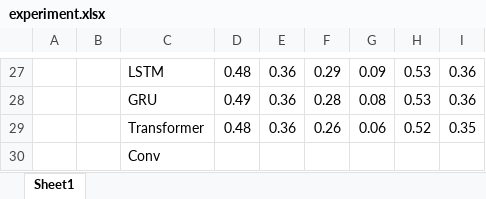
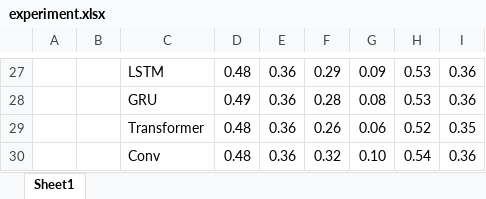
Before and after one commit to KarryRen/Introduction-to-Fintech, an Excel workbook: Data-Analysis-Project1/experiment.xlsx, sheet Sheet1, drawn as a sheet; only a part is shown, gaps mark what is left out; values as stored, in another font and other column widths than the file's, no borders; removed rows and columns are numbered as before the commit, all else as after; the diff names each change by its address in the sheet, - before the commit and + after, or states it on an @@ line.

```diff
--- a/Data-Analysis-Project1/experiment.xlsx (sheet Sheet1)
+++ b/Data-Analysis-Project1/experiment.xlsx (sheet Sheet1)
-row 30:  |  | Conv
+row 30:  |  | Conv | 0.48 | 0.36 | 0.32 | 0.10 | 0.54 | 0.36
```
Also changed, not shown: 17 other files.
